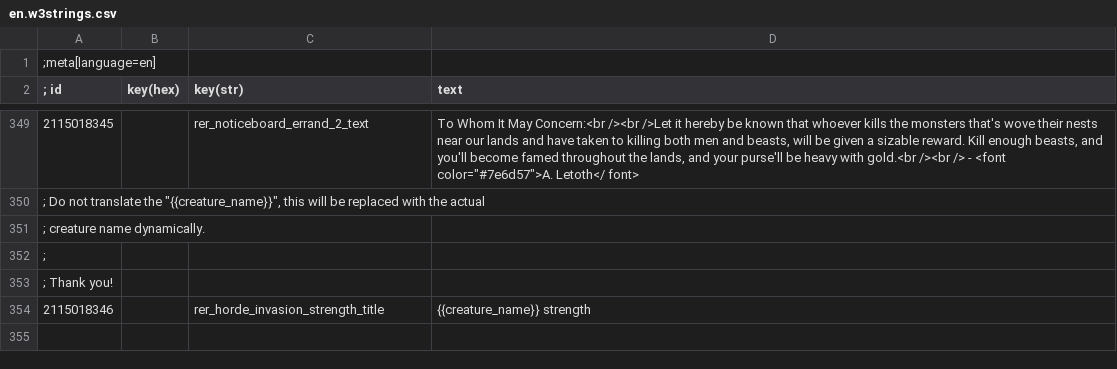
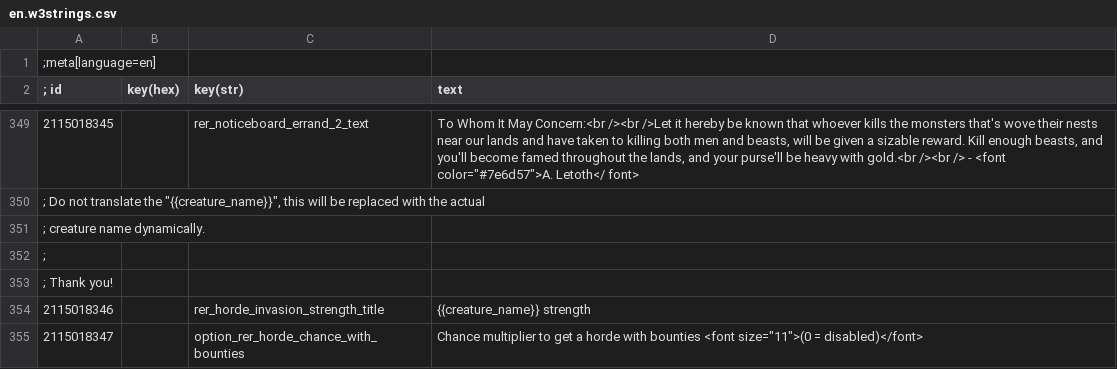
Before and after one commit to Aelto/tw3-random-encounters-reworked, a CSV file: strings/en.w3strings.csv, drawn as a sheet; only a part is shown, gaps mark what is left out; the diff names each change by its address in the sheet, - before the commit and + after, or states it on an @@ line.

Commit message:
#75 add a menu slider to control the chances for hordes to happen during bounties

```diff
--- a/strings/en.w3strings.csv
+++ b/strings/en.w3strings.csv
+row 355: 2115018347 |  | option_rer_horde_chance_with_bounties | Chance multiplier to get a horde with bounties <font size="11">(0 = disabled)</font>
```
Also changed, not shown: 3 other files.
